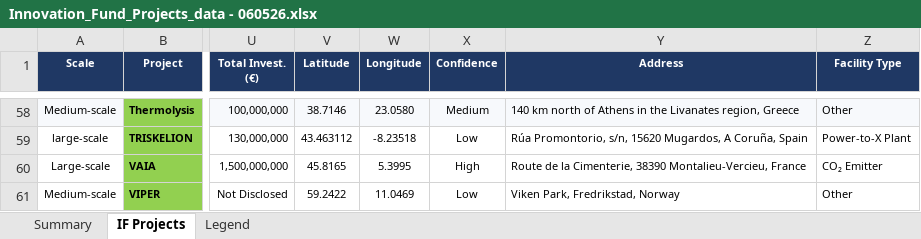
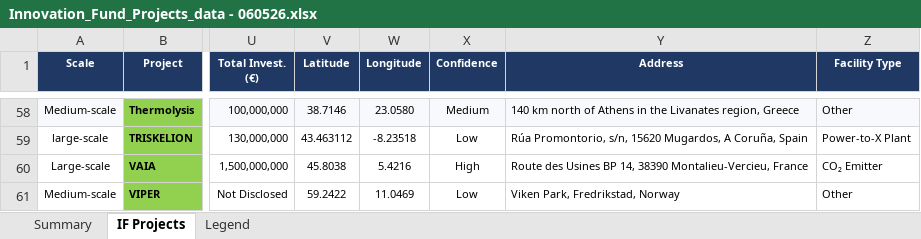
Before and after one commit to salmanZEP/if-map, an Excel workbook: excel_data/Innovation_Fund_Projects_data - 060526.xlsx, sheet IF Projects, drawn as a sheet; only a part is shown, gaps mark what is left out; values as stored, in another font and other column widths than the file's, no borders; the diff names each change by its address in the sheet, - before the commit and + after, or states it on an @@ line.

Commit message:
modified:   excel_data/Innovation_Fund_Projects_data - 060526.xlsx 	modified:   public/data/projects.json

```diff
--- a/excel_data/Innovation_Fund_Projects_data - 060526.xlsx (sheet IF Projects)
+++ b/excel_data/Innovation_Fund_Projects_data - 060526.xlsx (sheet IF Projects)
-V60 (Latitude): 45.8165
+V60 (Latitude): 45.8038
-W60 (Longitude): 5.3995
+W60 (Longitude): 5.4216
-Y60 (Address): Route de la Cimenterie, 38390 Montalieu-Vercieu,…
+Y60 (Address): Route des Usines BP 14, 38390 Montalieu-Vercieu,…
```
Also changed, not shown: 1 other file.
